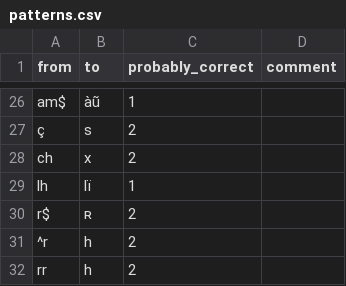
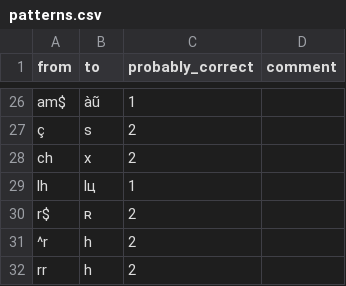
Before and after one commit to CaoBittencourt/pt-br-fn, a CSV file: lang/patterns.csv, drawn as a sheet; only a part is shown, gaps mark what is left out.

```diff
--- a/lang/patterns.csv
+++ b/lang/patterns.csv
@@ -28,3 +28,3 @@ am$|àũ|1|
 ch|x|2
-lh|lï|1
+lh|lц|1
 r$|ʀ|2
```
Also changed, not shown: lang/alphabet.csv, lang/vowels.csv, 4 other files.
